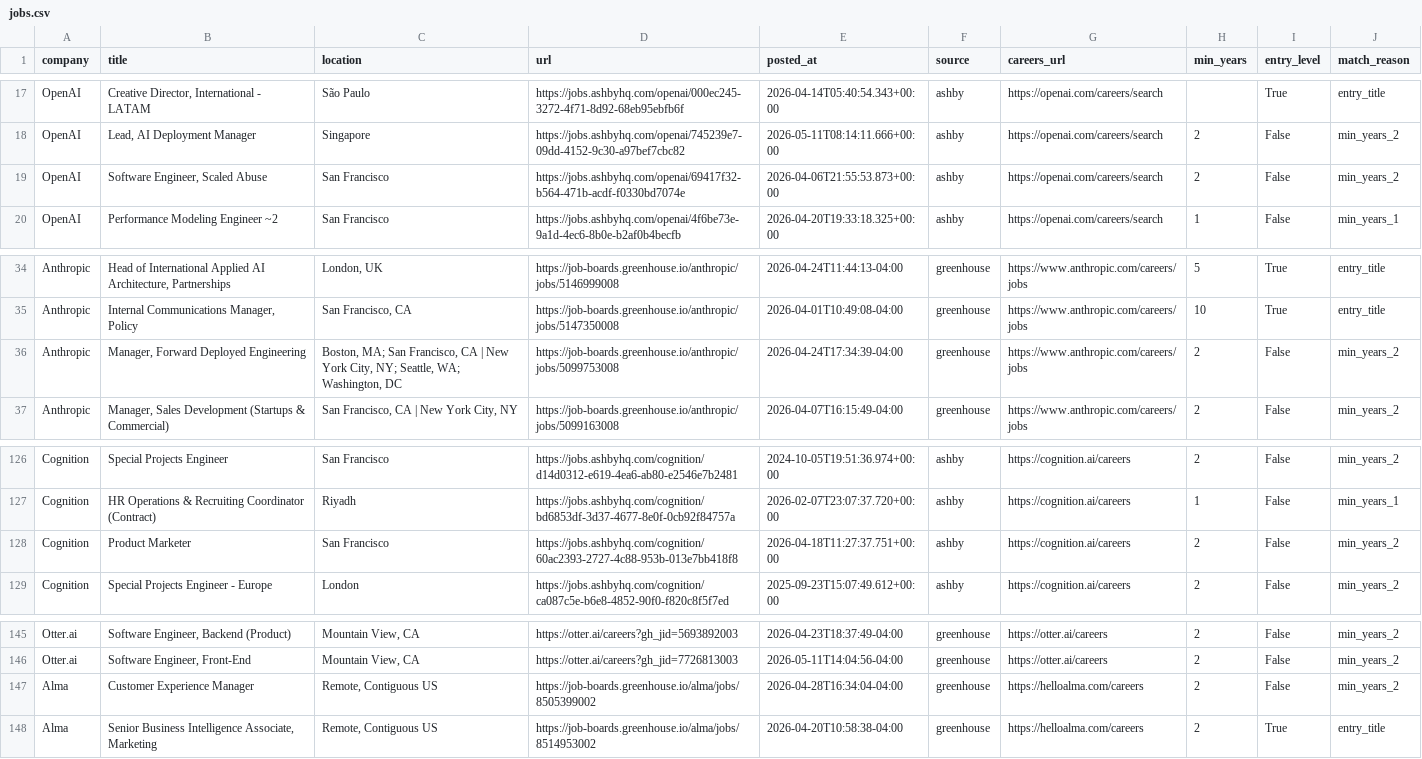
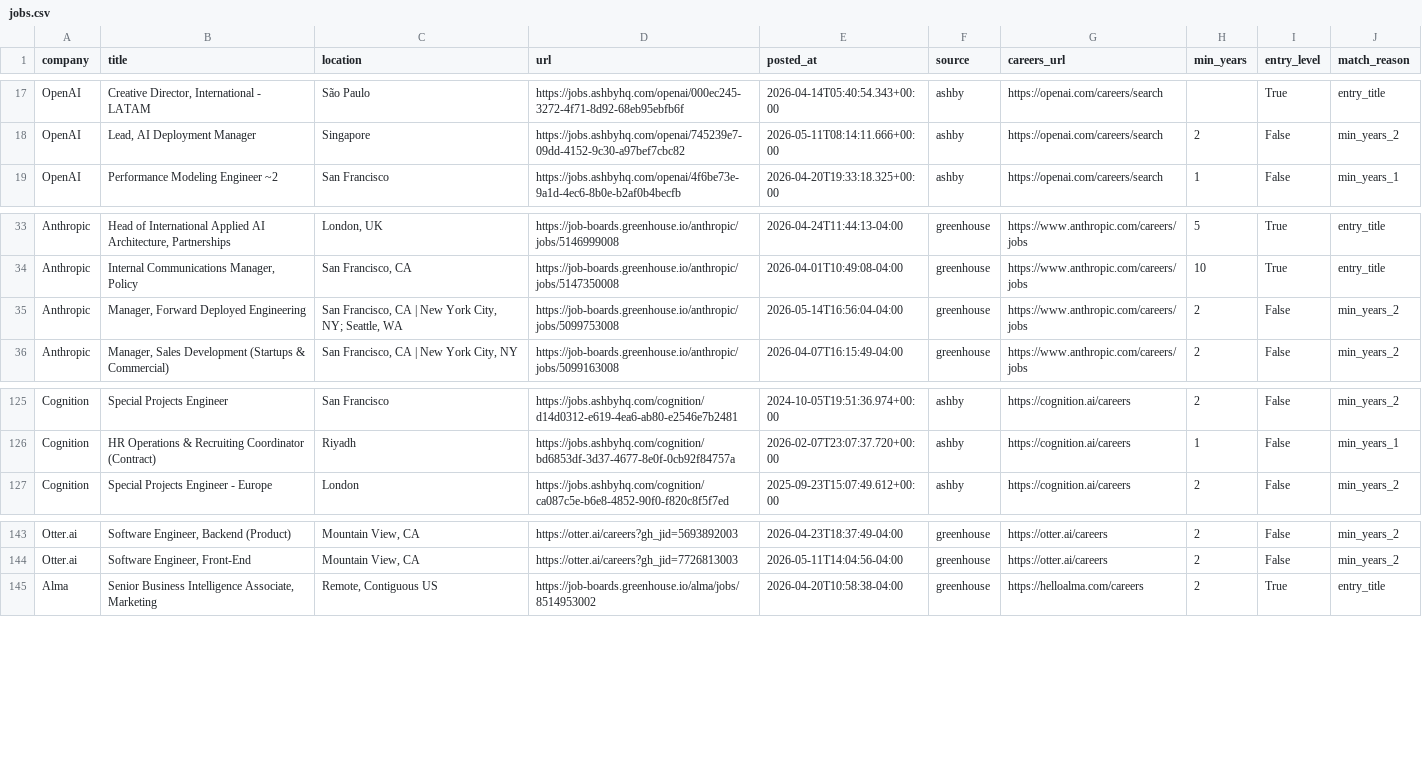
Before and after one commit to zachrosenblum/AI-Job-Board, a CSV file: New project/output/jobs.csv, drawn as a sheet; only a part is shown, gaps mark what is left out.

```diff
--- a/New project/output/jobs.csv
+++ b/New project/output/jobs.csv
@@ -18,3 +18,2 @@ OpenAI,"Creative Director, International - LATAM",São Paulo,https://jobs.ashbyh
 OpenAI,"Lead, AI Deployment Manager",Singapore,https://jobs.ashbyhq.com/openai/745239e7-09dd-4152-9c30-a97bef7cbc82,2026-05-11T08:14:11.666+00:00,ashby,https://openai.com/careers/search,2,False,min_years_2
-OpenAI,"Software Engineer, Scaled Abuse",San Francisco,https://jobs.ashbyhq.com/openai/69417f32-b564-471b-acdf-f0330bd7074e,2026-04-06T21:55:53.873+00:00,ashby,https://openai.com/careers/search,2,False,min_years_2
 OpenAI,Performance Modeling Engineer ~2,San Francisco,https://jobs.ashbyhq.com/openai/4f6be73e-9a1d-4ec6-8b0e-b2af0b4becfb,2026-04-20T19:33:18.325+00:00,ashby,https://openai.com/careers/search,1,False,min_years_1
@@ -35,3 +34,3 @@ Anthropic,"Head of International Applied AI Architecture, Partnerships","London,
 Anthropic,"Internal Communications Manager, Policy","San Francisco, CA",https://job-boards.greenhouse.io/anthropic/jobs/5147350008,2026-04-01T10:49:08-04:00,greenhouse,https://www.anthropic.com/careers/jobs,10,True,entry_title
-Anthropic,"Manager, Forward Deployed Engineering","Boston, MA; San Francisco, CA | New York City, NY; Seattle, WA; Washington, DC",https://job-boards.greenhouse.io/anthropic/jobs/5099753008,2026-04-24T17:34:39-04:00,greenhouse,https://www.anthropic.com/careers/jobs,2,False,min_years_2
+Anthropic,"Manager, Forward Deployed Engineering","San Francisco, CA | New York City, NY; Seattle, WA",https://job-boards.greenhouse.io/anthropic/jobs/5099753008,2026-05-14T16:56:04-04:00,greenhouse,https://www.anthropic.com/careers/jobs,2,False,min_years_2
 Anthropic,"Manager, Sales Development (Startups & Commercial)","San Francisco, CA | New York City, NY",https://job-boards.greenhouse.io/anthropic/jobs/5099163008,2026-04-07T16:15:49-04:00,greenhouse,https://www.anthropic.com/careers/jobs,2,False,min_years_2
@@ -127,3 +126,2 @@ Cognition,Special Projects Engineer,San Francisco,https://jobs.ashbyhq.com/cogni
 Cognition,HR Operations & Recruiting Coordinator (Contract),Riyadh,https://jobs.ashbyhq.com/cognition/bd6853df-3d37-4677-8e0f-0cb92f84757a,2026-02-07T23:07:37.720+00:00,ashby,https://cognition.ai/careers,1,False,min_years_1
-Cognition,Product Marketer,San Francisco,https://jobs.ashbyhq.com/cognition/60ac2393-2727-4c88-953b-013e7bb418f8,2026-04-18T11:27:37.751+00:00,ashby,https://cognition.ai/careers,2,False,min_years_2
 Cognition,Special Projects Engineer - Europe,London,https://jobs.ashbyhq.com/cognition/ca087c5e-b6e8-4852-90f0-f820c8f5f7ed,2025-09-23T15:07:49.612+00:00,ashby,https://cognition.ai/careers,2,False,min_years_2
@@ -146,3 +144,2 @@ Otter.ai,"Software Engineer, Backend (Product)","Mountain View, CA",https://otte
 Otter.ai,"Software Engineer, Front-End","Mountain View, CA",https://otter.ai/careers?gh_jid=7726813003,2026-05-11T14:04:56-04:00,greenhouse,https://otter.ai/careers,2,False,min_years_2
-Alma,Customer Experience Manager,"Remote, Contiguous US",https://job-boards.greenhouse.io/alma/jobs/8505399002,2026-04-28T16:34:04-04:00,greenhouse,https://helloalma.com/careers,2,False,min_years_2
 Alma,"Senior Business Intelligence Associate, Marketing","Remote, Contiguous US",https://job-boards.greenhouse.io/alma/jobs/8514953002,2026-04-20T10:58:38-04:00,greenhouse,https://helloalma.com/careers,2,True,entry_title
```
Also changed, not shown: 2 other files.
